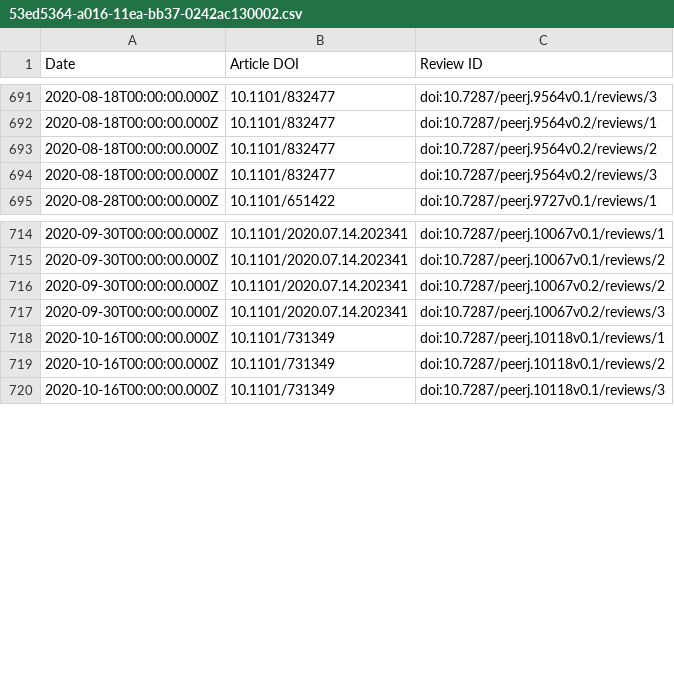
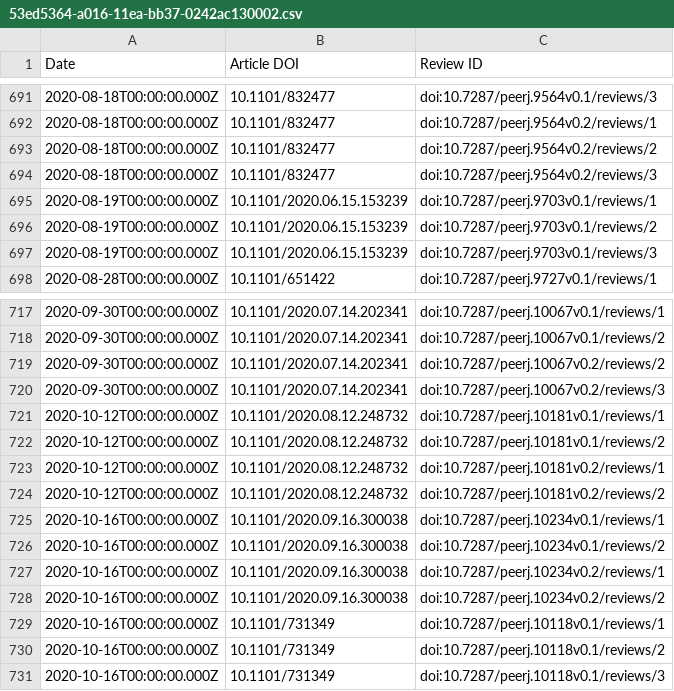
Before and after one commit to sciety/sciety, a CSV file: data/reviews/53ed5364-a016-11ea-bb37-0242ac130002.csv, drawn as a sheet; only a part is shown, gaps mark what is left out; the diff names each change by its address in the sheet, - before the commit and + after, or states it on an @@ line.

Commit message:
update event data

```diff
--- a/data/reviews/53ed5364-a016-11ea-bb37-0242ac130002.csv
+++ b/data/reviews/53ed5364-a016-11ea-bb37-0242ac130002.csv
+row 695: 2020-08-19T00:00:00.000Z | 10.1101/2020.06.15.153239 | doi:10.7287/peerj.9703v0.1/reviews/1
+row 696: 2020-08-19T00:00:00.000Z | 10.1101/2020.06.15.153239 | doi:10.7287/peerj.9703v0.1/reviews/2
+row 697: 2020-08-19T00:00:00.000Z | 10.1101/2020.06.15.153239 | doi:10.7287/peerj.9703v0.1/reviews/3
+row 721: 2020-10-12T00:00:00.000Z | 10.1101/2020.08.12.248732 | doi:10.7287/peerj.10181v0.1/reviews/1
+row 722: 2020-10-12T00:00:00.000Z | 10.1101/2020.08.12.248732 | doi:10.7287/peerj.10181v0.1/reviews/2
+row 723: 2020-10-12T00:00:00.000Z | 10.1101/2020.08.12.248732 | doi:10.7287/peerj.10181v0.2/reviews/1
+row 724: 2020-10-12T00:00:00.000Z | 10.1101/2020.08.12.248732 | doi:10.7287/peerj.10181v0.2/reviews/2
+row 725: 2020-10-16T00:00:00.000Z | 10.1101/2020.09.16.300038 | doi:10.7287/peerj.10234v0.1/reviews/1
+row 726: 2020-10-16T00:00:00.000Z | 10.1101/2020.09.16.300038 | doi:10.7287/peerj.10234v0.1/reviews/2
+row 727: 2020-10-16T00:00:00.000Z | 10.1101/2020.09.16.300038 | doi:10.7287/peerj.10234v0.2/reviews/1
+row 728: 2020-10-16T00:00:00.000Z | 10.1101/2020.09.16.300038 | doi:10.7287/peerj.10234v0.2/reviews/2
```
Also changed, not shown: data/endorsements/53ed5364-a016-11ea-bb37-0242ac130002.csv, data/endorsements/b560187e-f2fb-4ff9-a861-a204f3fc0fb0.csv.
